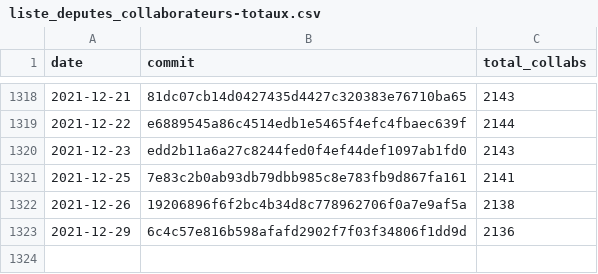
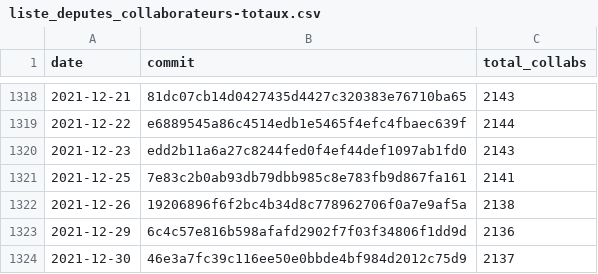
Before and after one commit to regardscitoyens/Collaborateurs-Parlement, a CSV file: data/liste_deputes_collaborateurs-totaux.csv, drawn as a sheet; only a part is shown, gaps mark what is left out.

Commit message:
update totaux

```diff
--- a/data/liste_deputes_collaborateurs-totaux.csv
+++ b/data/liste_deputes_collaborateurs-totaux.csv
@@ -1323 +1323,2 @@ date,commit,total_collabs
 2021-12-29,6c4c57e816b598afafd2902f7f03f34806f1dd9d,2136
+2021-12-30,46e3a7fc39c116ee50e0bbde4bf984d2012c75d9,2137
```
